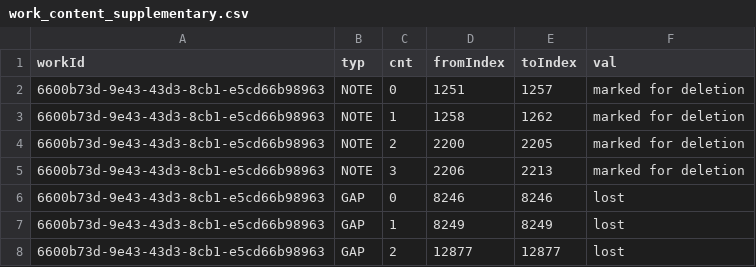
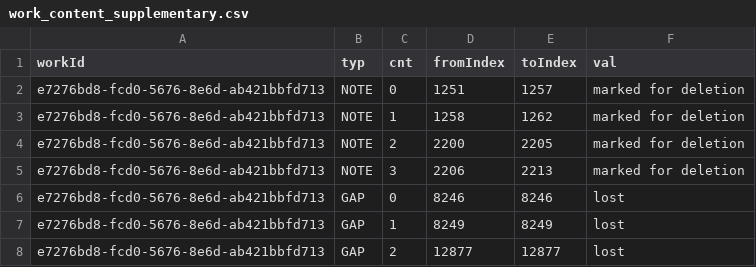
Before and after one commit to whothefluff/dart-latin-reader, a CSV file: assets/preprocessed_data/work_content_supplementary.csv, drawn as a sheet.

Commit message:
fix(data): regenerate Phaedrus with proper adjectives/names + both lengths of a common vowel

```diff
--- a/assets/preprocessed_data/work_content_supplementary.csv
+++ b/assets/preprocessed_data/work_content_supplementary.csv
@@ -1,8 +1,8 @@
 workId,typ,cnt,fromIndex,toIndex,val
-6600b73d-9e43-43d3-8cb1-e5cd66b98963,NOTE,0,1251,1257,marked for deletion
-6600b73d-9e43-43d3-8cb1-e5cd66b98963,NOTE,1,1258,1262,marked for deletion
-6600b73d-9e43-43d3-8cb1-e5cd66b98963,NOTE,2,2200,2205,marked for deletion
-6600b73d-9e43-43d3-8cb1-e5cd66b98963,NOTE,3,2206,2213,marked for deletion
-6600b73d-9e43-43d3-8cb1-e5cd66b98963,GAP,0,8246,8246,lost
-6600b73d-9e43-43d3-8cb1-e5cd66b98963,GAP,1,8249,8249,lost
-6600b73d-9e43-43d3-8cb1-e5cd66b98963,GAP,2,12877,12877,lost
+e7276bd8-fcd0-5676-8e6d-ab421bbfd713,NOTE,0,1251,1257,marked for deletion
+e7276bd8-fcd0-5676-8e6d-ab421bbfd713,NOTE,1,1258,1262,marked for deletion
+e7276bd8-fcd0-5676-8e6d-ab421bbfd713,NOTE,2,2200,2205,marked for deletion
+e7276bd8-fcd0-5676-8e6d-ab421bbfd713,NOTE,3,2206,2213,marked for deletion
+e7276bd8-fcd0-5676-8e6d-ab421bbfd713,GAP,0,8246,8246,lost
+e7276bd8-fcd0-5676-8e6d-ab421bbfd713,GAP,1,8249,8249,lost
+e7276bd8-fcd0-5676-8e6d-ab421bbfd713,GAP,2,12877,12877,lost
```
Also changed, not shown: assets/preprocessed_data/works.csv, 9 other files.
